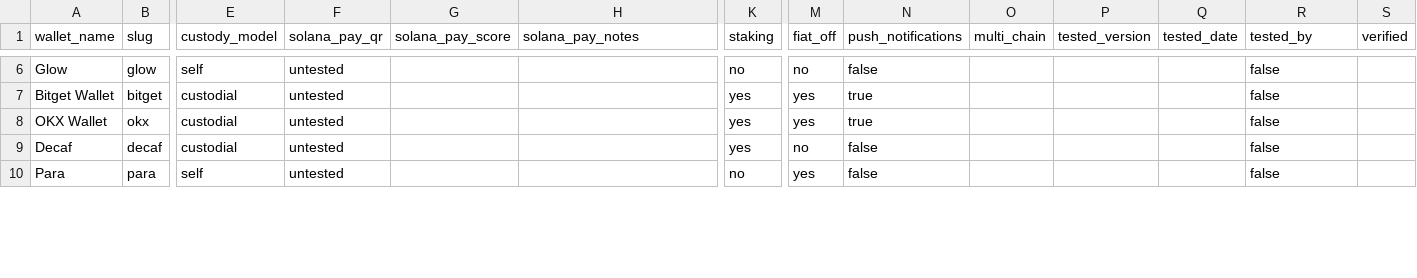
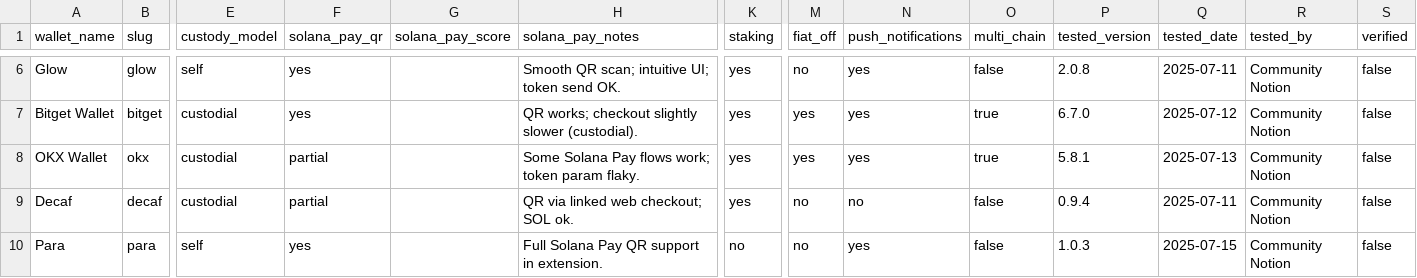
Before and after one commit to sidpan2011/solpay-ready, a CSV file: data/wallets.csv, drawn as a sheet; only a part is shown, gaps mark what is left out; the diff covers the shown part only; the diff names each change by its address in the sheet, - before the commit and + after, or states it on an @@ line.

```diff
--- a/data/wallets.csv
+++ b/data/wallets.csv
-F6:F7 (solana_pay_qr): untested
+F6:F7 (solana_pay_qr): yes
-H6 (solana_pay_notes): (empty)
+H6 (solana_pay_notes): Smooth QR scan; intuitive UI; token send OK.
-K6 (staking): no
+K6 (staking): yes
-N6 (push_notifications): false
+N6 (push_notifications): yes
-O6 (multi_chain): (empty)
+O6 (multi_chain): false
-P6 (tested_version): (empty)
+P6 (tested_version): 2.0.8
-Q6 (tested_date): (empty)
+Q6 (tested_date): 2025-07-11
-R6:R10 (tested_by): false
+R6:R10 (tested_by): Community Notion
-S6:S10 (verified): (empty)
+S6:S10 (verified): false
-H7 (solana_pay_notes): (empty)
+H7 (solana_pay_notes): QR works; checkout slightly slower (custodial).
-N7:N8 (push_notifications): true
+N7:N8 (push_notifications): yes
-O7:O8 (multi_chain): (empty)
+O7:O8 (multi_chain): true
-P7 (tested_version): (empty)
+P7 (tested_version): 6.7.0
-Q7 (tested_date): (empty)
+Q7 (tested_date): 2025-07-12
-F8:F9 (solana_pay_qr): untested
+F8:F9 (solana_pay_qr): partial
-H8 (solana_pay_notes): (empty)
+H8 (solana_pay_notes): Some Solana Pay flows work; token param flaky.
-P8 (tested_version): (empty)
+P8 (tested_version): 5.8.1
-Q8 (tested_date): (empty)
+Q8 (tested_date): 2025-07-13
-H9 (solana_pay_notes): (empty)
+H9 (solana_pay_notes): QR via linked web checkout; SOL ok.
-N9 (push_notifications): false
+N9 (push_notifications): no
-O9:O10 (multi_chain): (empty)
+O9:O10 (multi_chain): false
-P9 (tested_version): (empty)
+P9 (tested_version): 0.9.4
-Q9 (tested_date): (empty)
+Q9 (tested_date): 2025-07-11
-F10 (solana_pay_qr): untested
+F10 (solana_pay_qr): yes
-H10 (solana_pay_notes): (empty)
+H10 (solana_pay_notes): Full Solana Pay QR support in extension.
-M10 (fiat_off): yes
+M10 (fiat_off): no
-N10 (push_notifications): false
+N10 (push_notifications): yes
-P10 (tested_version): (empty)
+P10 (tested_version): 1.0.3
-Q10 (tested_date): (empty)
+Q10 (tested_date): 2025-07-15
```
Also changed, not shown: 104 edited cells elsewhere in this file, 15 other files.
